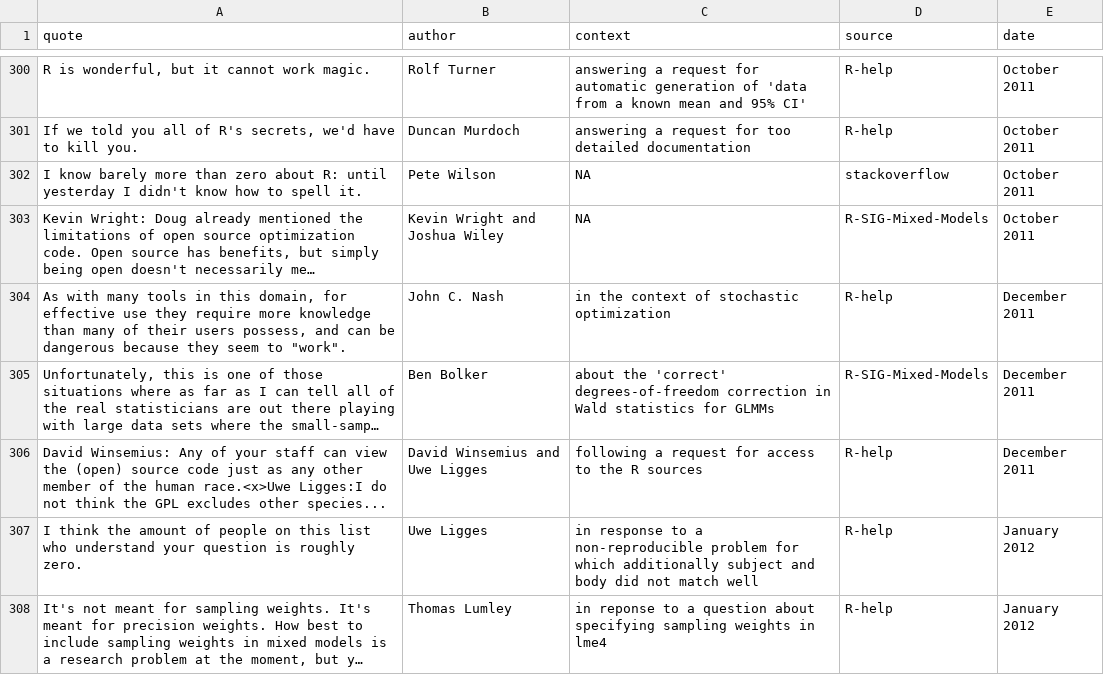
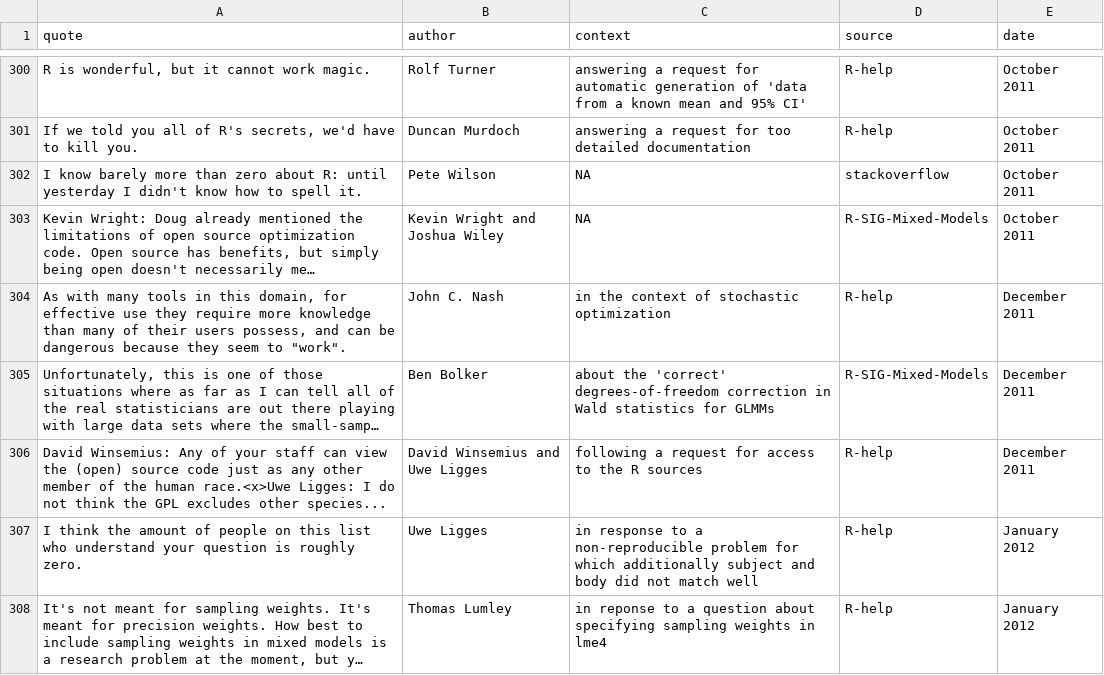
Before and after one commit to tcgriffith/cosx, a CSV file: inst/fortunes/fortunes.csv, drawn as a sheet; only a part is shown, gaps mark what is left out; long unchanged cells end in …; the diff covers the shown part only; the diff names each change by its address in the sheet, - before the commit and + after, or states it on an @@ line.

```diff
--- a/inst/fortunes/fortunes.csv
+++ b/inst/fortunes/fortunes.csv
-A306 (quote): …human race.<x>Uwe Ligges:I do not…
+A306 (quote): …human race.<x>Uwe Ligges: I do not…
```
Also changed, not shown: 19 added rows and 2 edited cells elsewhere in this file, 8 other files.
